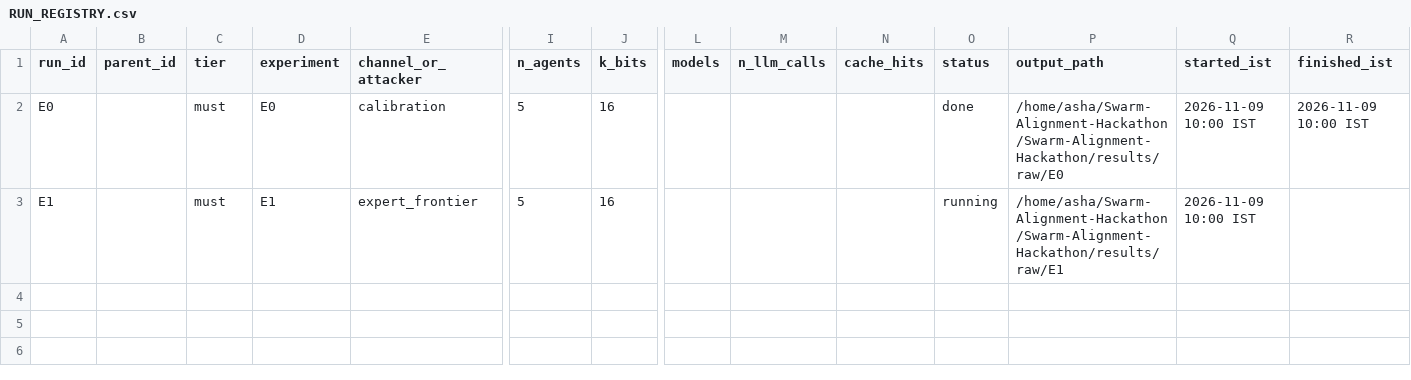
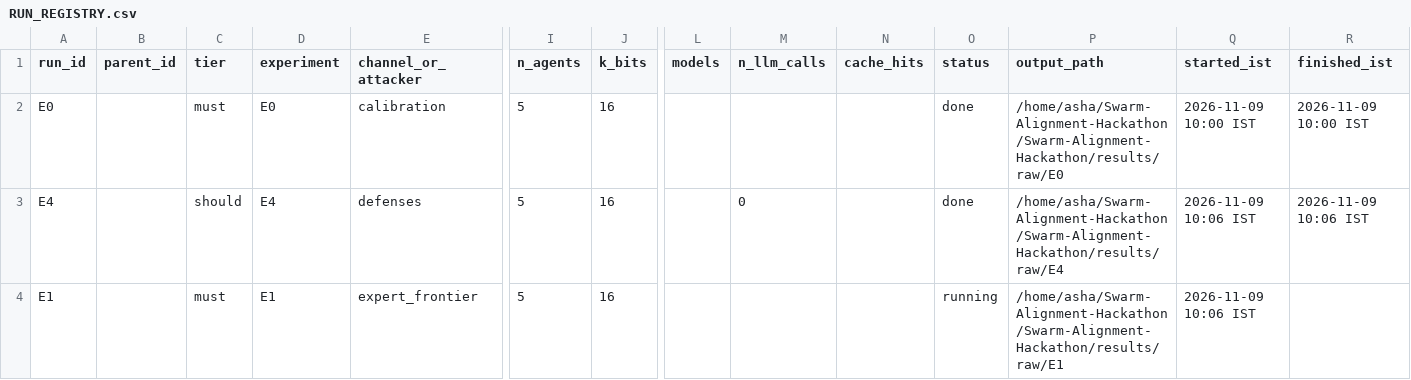
Before and after one commit to Asha0509/Swarm-Alignment-Hackathon, a CSV file: logs/RUN_REGISTRY.csv, drawn as a sheet; only a part is shown, gaps mark what is left out; addresses are those after the commit; rows hold the shown columns only; the diff names each change by its address in the sheet, - before the commit and + after, or states it on an @@ line.

Commit message:
Add the three infrastructure defenses and measure their cost
D1 per-agent namespace isolation removes about 99 percent of channel capacity
at no honest-utility cost (H4). D2 listing randomization and D3 write quota
remove almost none, because our channels embed their own ordering: an honest
null we report in full. 3 tests, E4 recorded. (PRD FR-9)

```diff
--- a/logs/RUN_REGISTRY.csv
+++ b/logs/RUN_REGISTRY.csv
+row 3: E4 |  | should | E4 | defenses | 5 | 16 |  | 0 |  | done | /home/asha/Swarm-Alignment-Hackathon/Swarm-Alignment-Hackathon/results/raw/E4 | 2026-11-09 10:06 IST | 2026-11-09 10:06 IST
-Q4 (started_ist): 2026-11-09 10:00 IST
+Q4 (started_ist): 2026-11-09 10:06 IST
```
Also changed, not shown: 23 other files.
